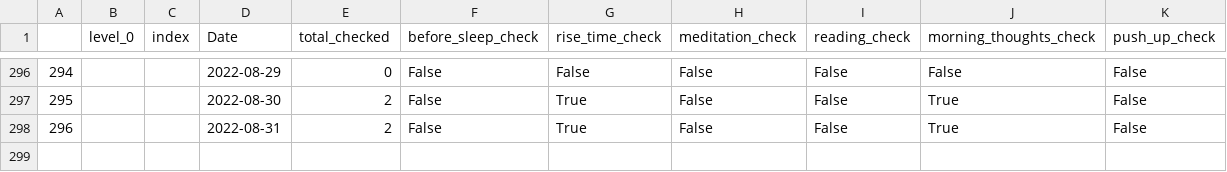
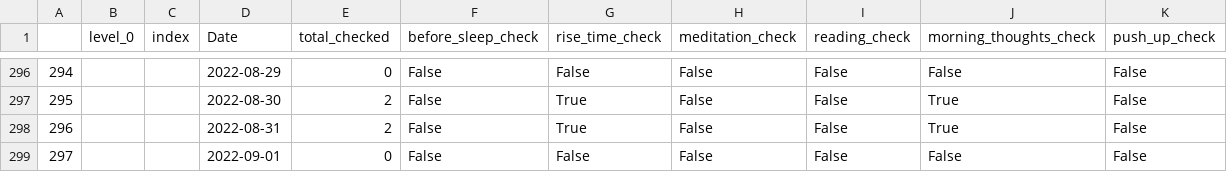
Before and after one commit to AndyLeeProjects/notion_automation, a CSV file: Data/morning_routine.csv, drawn as a sheet; only a part is shown, gaps mark what is left out; the diff names each change by its address in the sheet, - before the commit and + after, or states it on an @@ line.

```diff
--- a/Data/morning_routine.csv
+++ b/Data/morning_routine.csv
+row 299: 297 |  |  | 2022-09-01 | 0 | False | False | False | False | False | False
```
Also changed, not shown: Data/all_dat.csv, Data/duration_est.csv, 2 other files.
